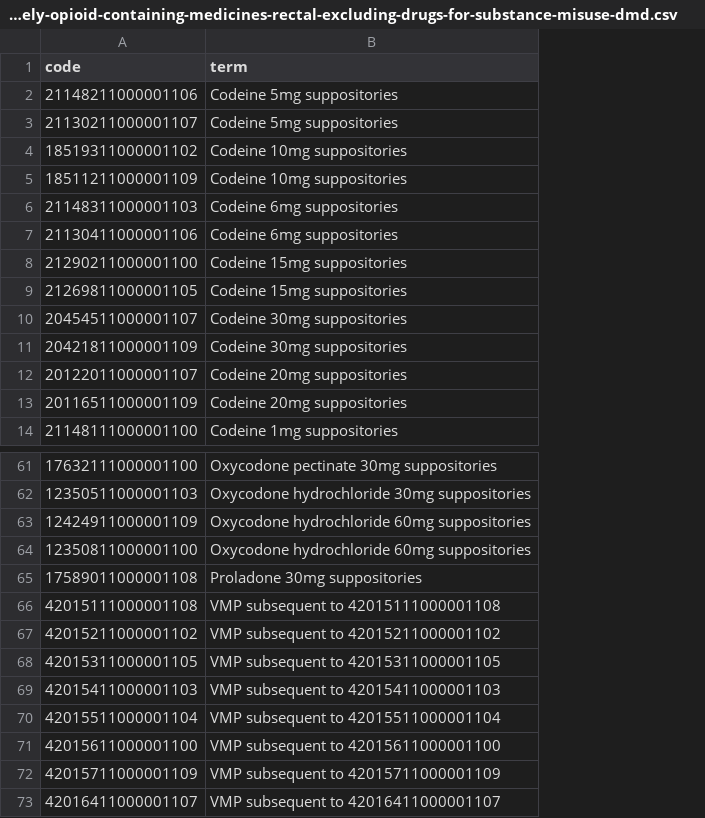
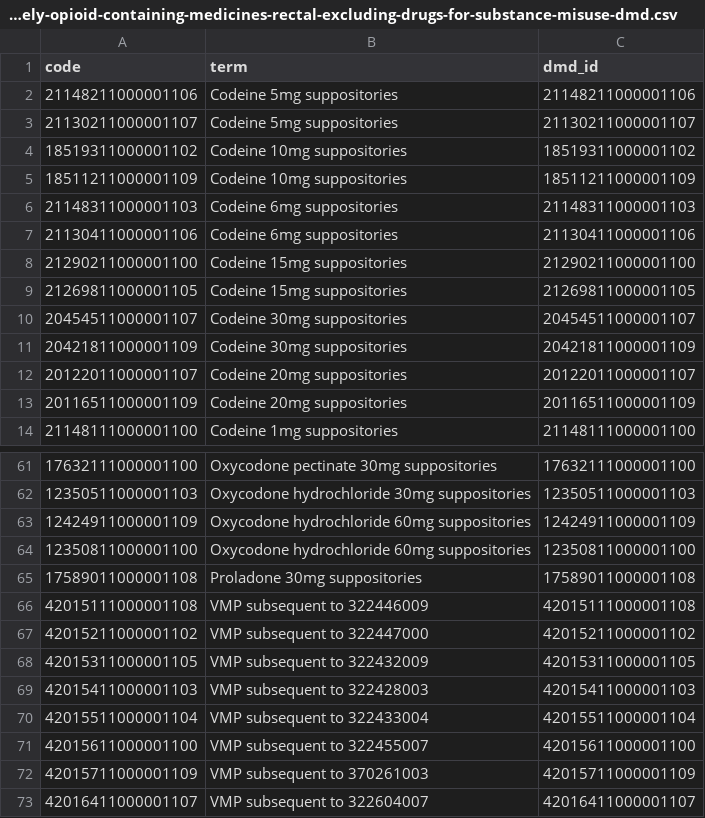
Before and after one commit to opensafely/opioids-covid-research, a CSV file: codelists/opensafely-opioid-containing-medicines-rectal-excluding-drugs-for-substance-misuse-dmd.csv, drawn as a sheet; only a part is shown, gaps mark what is left out; the diff names each change by its address in the sheet, - before the commit and + after, or states it on an @@ line.

```diff
--- a/codelists/opensafely-opioid-containing-medicines-rectal-excluding-drugs-for-substance-misuse-dmd.csv
+++ b/codelists/opensafely-opioid-containing-medicines-rectal-excluding-drugs-for-substance-misuse-dmd.csv
+column C (dmd_id), rows 2-14: 21148211000001106 | 21130211000001107 | 18519311000001102 | 18511211000001109 | 21148311000001103 | 21130411000001106 | 21290211000001100 | 21269811000001105 | 20454511000001107 | 20421811000001109 | 20122011000001107 | 20116511000001109 | 21148111000001100; rows 61-73: 17632111000001100 | 12350511000001103 | 12424911000001109 | 12350811000001100 | 17589011000001108 | 42015111000001108 | 42015211000001102 | 42015311000001105 | 42015411000001103 | 42015511000001104 | 42015611000001100 | 42015711000001109 | 42016411000001107
-B66 (term): VMP subsequent to 42015111000001108
+B66 (term): VMP subsequent to 322446009
-B67 (term): VMP subsequent to 42015211000001102
+B67 (term): VMP subsequent to 322447000
-B68 (term): VMP subsequent to 42015311000001105
+B68 (term): VMP subsequent to 322432009
-B69 (term): VMP subsequent to 42015411000001103
+B69 (term): VMP subsequent to 322428003
-B70 (term): VMP subsequent to 42015511000001104
+B70 (term): VMP subsequent to 322433004
-B71 (term): VMP subsequent to 42015611000001100
+B71 (term): VMP subsequent to 322455007
-B72 (term): VMP subsequent to 42015711000001109
+B72 (term): VMP subsequent to 370261003
-B73 (term): VMP subsequent to 42016411000001107
+B73 (term): VMP subsequent to 322604007
```
Also changed, not shown: codelists/opensafely-high-dose-long-acting-opioids-openprescribing-dmd.csv, codelists/opensafely-morphine-subcutaneous-dmd.csv, 9 other files.
